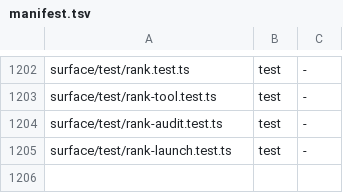
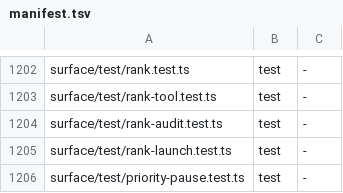
Before and after one commit to loadedsith/agent-system-2.0, a TSV file: install/manifest.tsv, drawn as a sheet; only a part is shown, gaps mark what is left out.

Commit message:
Rank-ordered launch: order default, Jo's ruled list, priority pause and self-relaunch, rank marks (wl-mv8wzytml878b4)

```diff
--- a/install/manifest.tsv
+++ b/install/manifest.tsv
@@ -1205 +1205,2 @@ surface/test/rank-audit.test.ts	test	-
 surface/test/rank-launch.test.ts	test	-
+surface/test/priority-pause.test.ts	test	-
```
Also changed, not shown: 21 other files.
